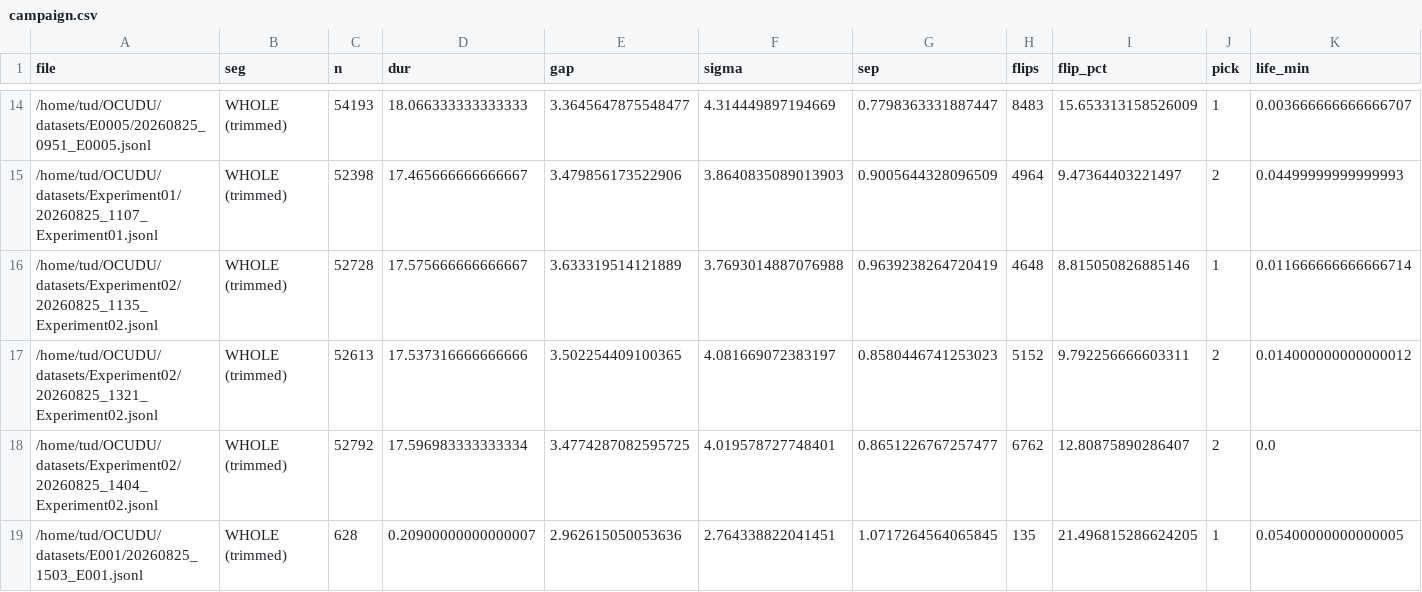
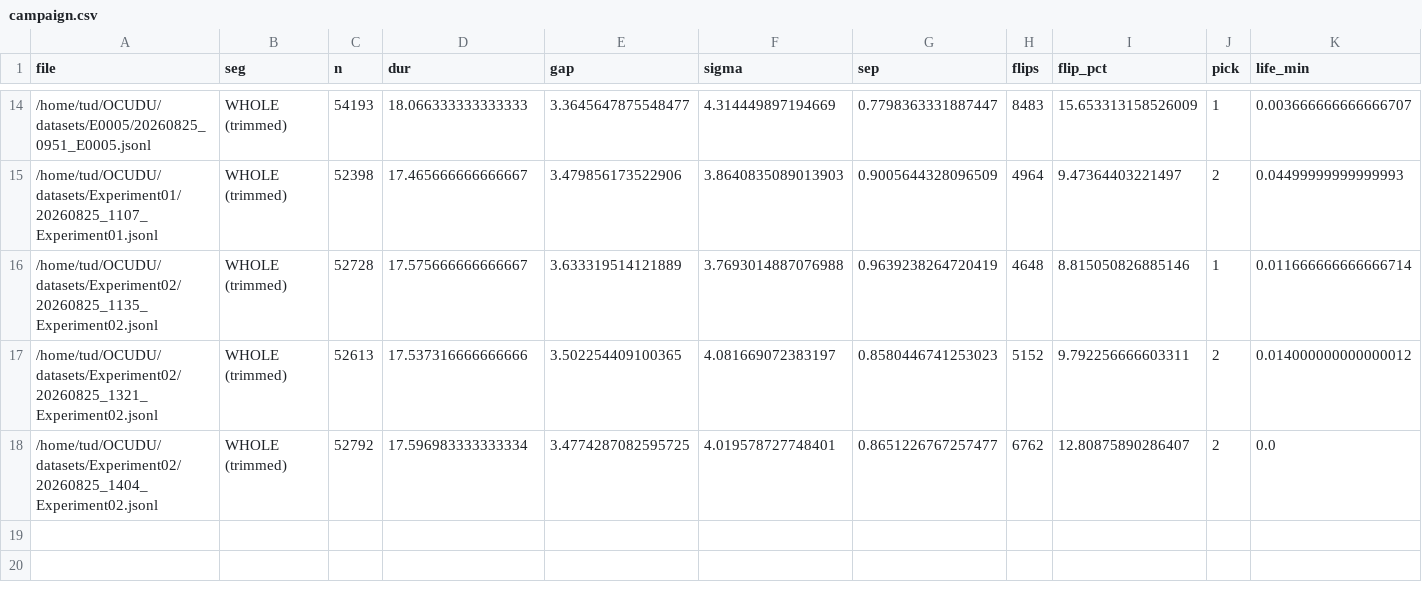
Before and after one commit to Ujjwal-Nano/OCUDU, a CSV file: datasets/campaign.csv, drawn as a sheet; only a part is shown, gaps mark what is left out; rows hold the shown columns only; the diff names each change by its address in the sheet, - before the commit and + after, or states it on an @@ line.

Commit message:
remove bad E001 rows from sweep and campaign CSVs

```diff
--- a/datasets/campaign.csv
+++ b/datasets/campaign.csv
-row 19: /home/tud/OCUDU/datasets/E001/20260825_1503_E001.jsonl | WHOLE (trimmed) | 628 | 0.20900000000000007 | 2.962615050053636 | 2.764338822041451 | 1.0717264564065845 | 135 | 21.496815286624205 | 1 | 0.05400000000000005
```
Also changed, not shown: datasets/mobility_sweep.csv.
